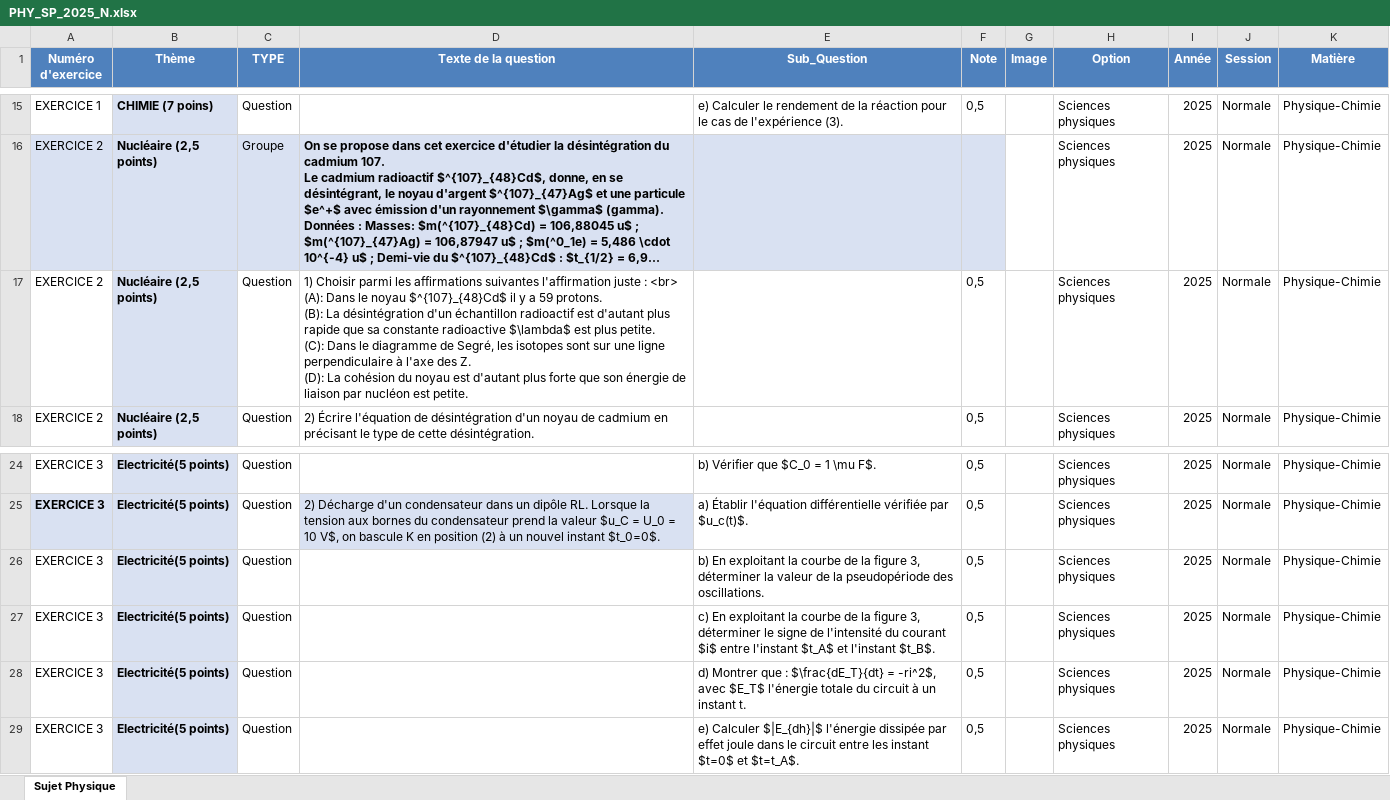
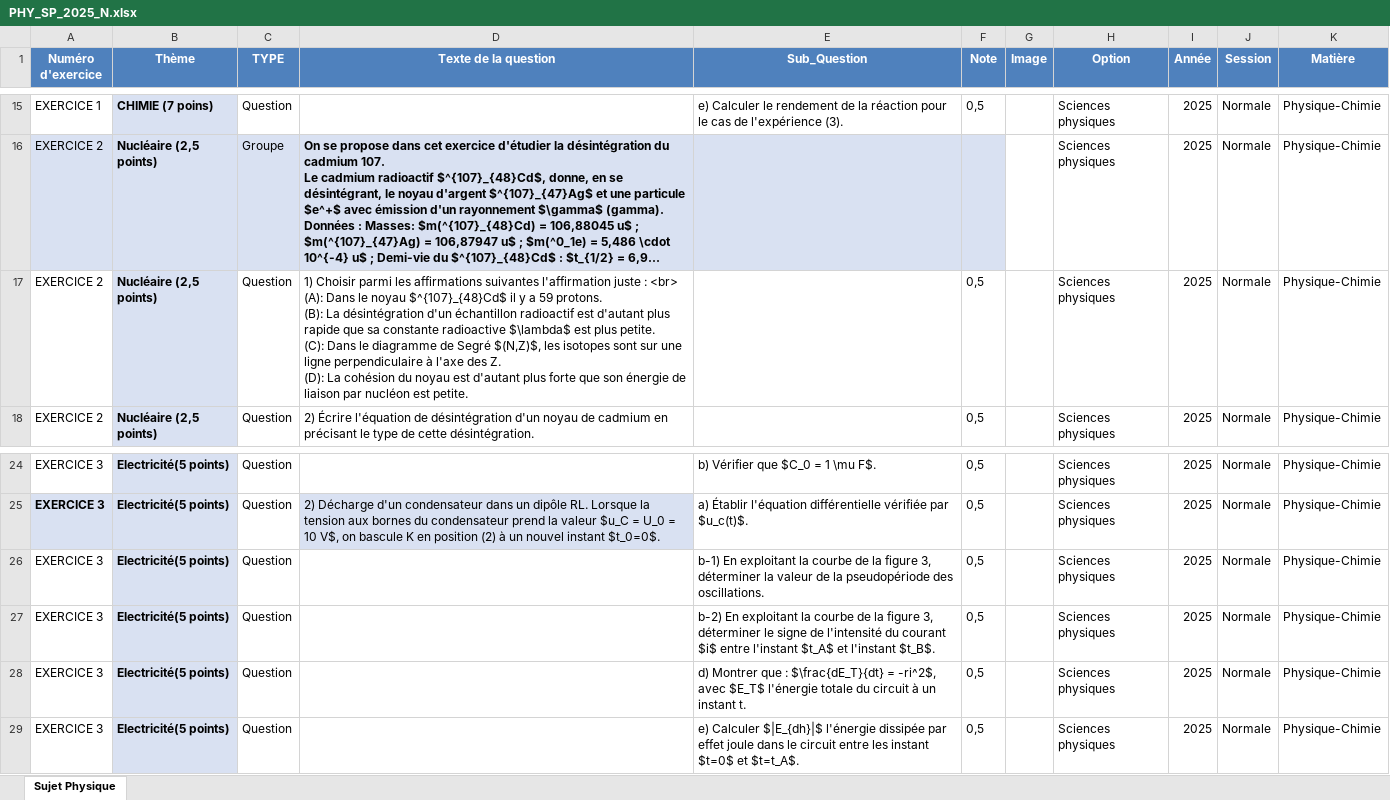
Before and after one commit to moulaycherif/BAC_SP_PREPA, an Excel workbook: PHY_SP_2025_N.xlsx, sheet Sujet Physique, drawn as a sheet; only a part is shown, gaps mark what is left out; long unchanged cells end in …; values as stored, in another font and other column widths than the file's, no borders; the diff names each change by its address in the sheet, - before the commit and + after, or states it on an @@ line.

Commit message:
Premier commit

```diff
--- a/PHY_SP_2025_N.xlsx (sheet Sujet Physique)
+++ b/PHY_SP_2025_N.xlsx (sheet Sujet Physique)
-D17 (Texte de la question): …diagramme de Segré, les isotopes…
+D17 (Texte de la question): …diagramme de Segré $(N,Z)$, les isotopes…
-E26 (Sub_Question): b) En exploitant…
+E26 (Sub_Question): b-1) En exploitant…
-E27 (Sub_Question): c) En exploitant…
+E27 (Sub_Question): b-2) En exploitant…
```
